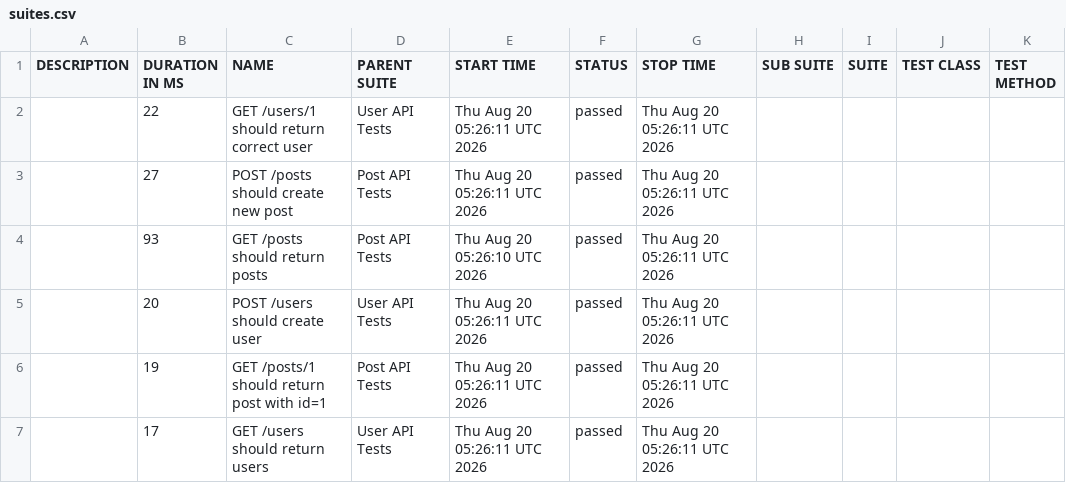
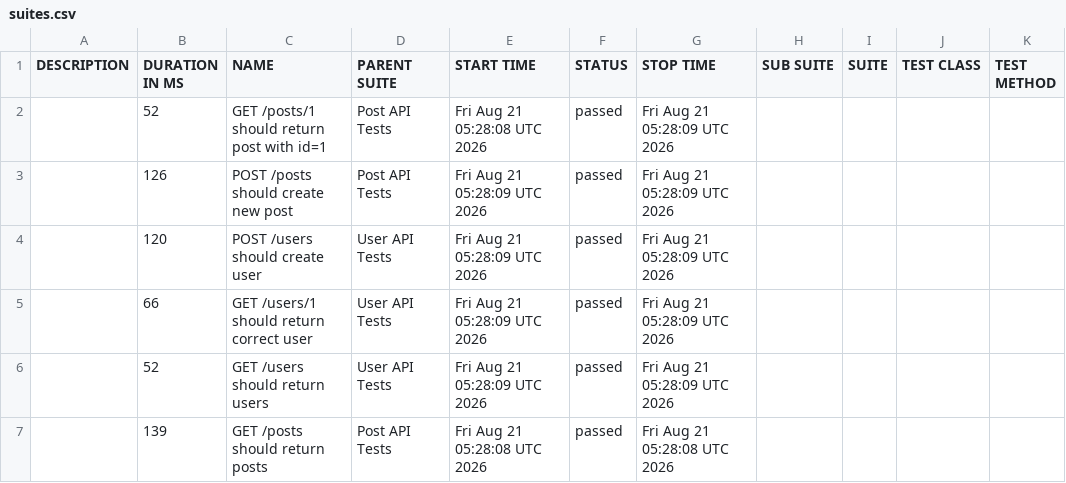
Before and after one commit to AnhAutomationTester/API_Automation_Mocha, a CSV file: data/suites.csv, drawn as a sheet.

```diff
--- a/data/suites.csv
+++ b/data/suites.csv
@@ -1,7 +1,7 @@
 "DESCRIPTION","DURATION IN MS","NAME","PARENT SUITE","START TIME","STATUS","STOP TIME","SUB SUITE","SUITE","TEST CLASS","TEST METHOD"
-"","22","GET /users/1 should return correct user","User API Tests","Thu Aug 20 05:26:11 UTC 2026","passed","Thu Aug 20 05:26:11 UTC 2026","","","",""
-"","27","POST /posts should create new post","Post API Tests","Thu Aug 20 05:26:11 UTC 2026","passed","Thu Aug 20 05:26:11 UTC 2026","","","",""
-"","93","GET /posts should return posts","Post API Tests","Thu Aug 20 05:26:10 UTC 2026","passed","Thu Aug 20 05:26:11 UTC 2026","","","",""
-"","20","POST /users should create user","User API Tests","Thu Aug 20 05:26:11 UTC 2026","passed","Thu Aug 20 05:26:11 UTC 2026","","","",""
-"","19","GET /posts/1 should return post with id=1","Post API Tests","Thu Aug 20 05:26:11 UTC 2026","passed","Thu Aug 20 05:26:11 UTC 2026","","","",""
-"","17","GET /users should return users","User API Tests","Thu Aug 20 05:26:11 UTC 2026","passed","Thu Aug 20 05:26:11 UTC 2026","","","",""
+"","52","GET /posts/1 should return post with id=1","Post API Tests","Fri Aug 21 05:28:08 UTC 2026","passed","Fri Aug 21 05:28:09 UTC 2026","","","",""
+"","126","POST /posts should create new post","Post API Tests","Fri Aug 21 05:28:09 UTC 2026","passed","Fri Aug 21 05:28:09 UTC 2026","","","",""
+"","120","POST /users should create user","User API Tests","Fri Aug 21 05:28:09 UTC 2026","passed","Fri Aug 21 05:28:09 UTC 2026","","","",""
+"","66","GET /users/1 should return correct user","User API Tests","Fri Aug 21 05:28:09 UTC 2026","passed","Fri Aug 21 05:28:09 UTC 2026","","","",""
+"","52","GET /users should return users","User API Tests","Fri Aug 21 05:28:09 UTC 2026","passed","Fri Aug 21 05:28:09 UTC 2026","","","",""
+"","139","GET /posts should return posts","Post API Tests","Fri Aug 21 05:28:08 UTC 2026","passed","Fri Aug 21 05:28:08 UTC 2026","","","",""
```
Also changed, not shown: 50 other files.
